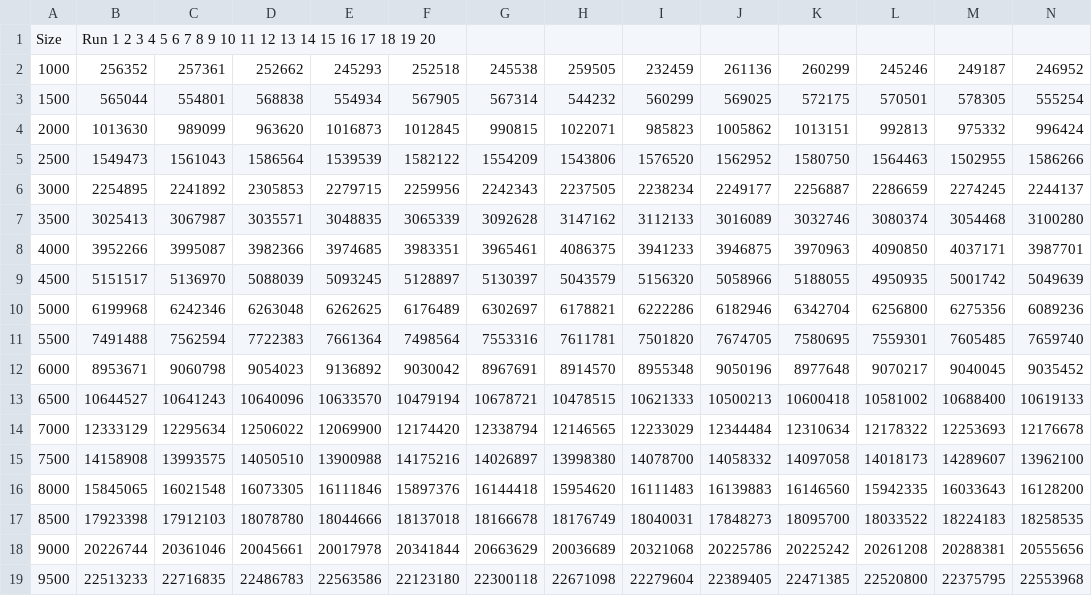
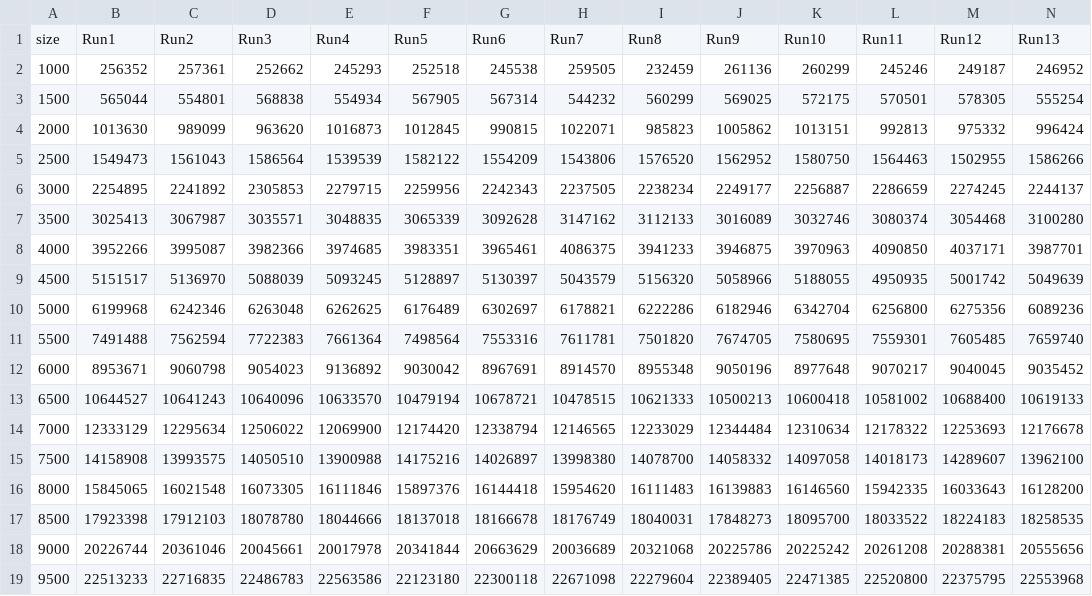
Before and after one commit to hackergirl1/jupyter, a CSV file: data.csv, drawn as a sheet; only a part is shown; removed rows and columns are numbered as before the commit, all else as after; rows hold the shown columns only; the diff names each change by its address in the sheet, - before the commit and + after, or states it on an @@ line.

```diff
--- a/data.csv
+++ b/data.csv
-row 1: Size | Run 1 2 3 4 5 6 7 8 9 10 11 12 13 14 15 16 17 18 19 20
+row 1: size | Run1 | Run2 | Run3 | Run4 | Run5 | Run6 | Run7 | Run8 | Run9 | Run10 | Run11 | Run12 | Run13
```
Also changed, not shown: 1 other file.
